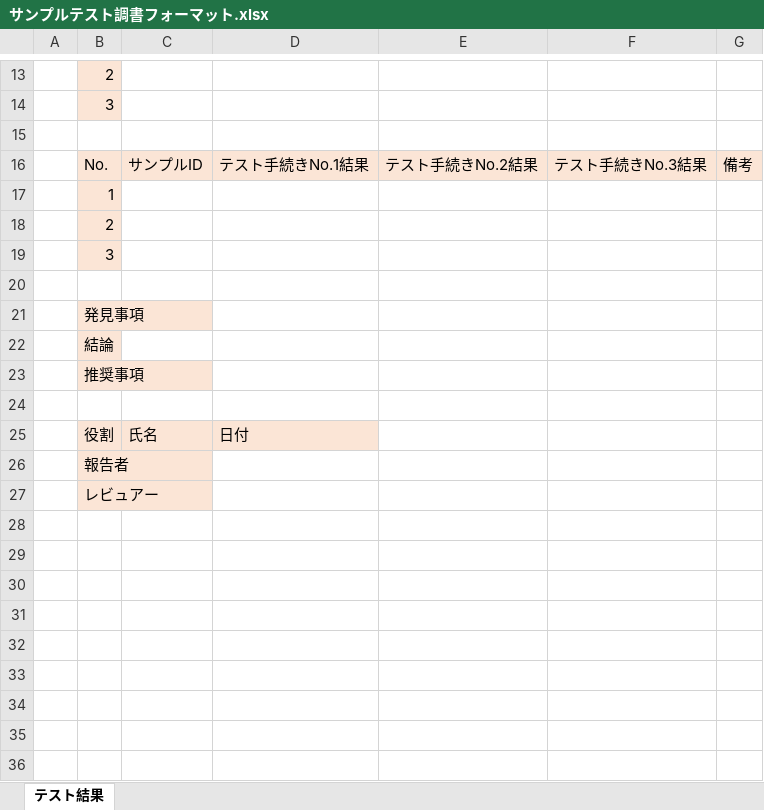
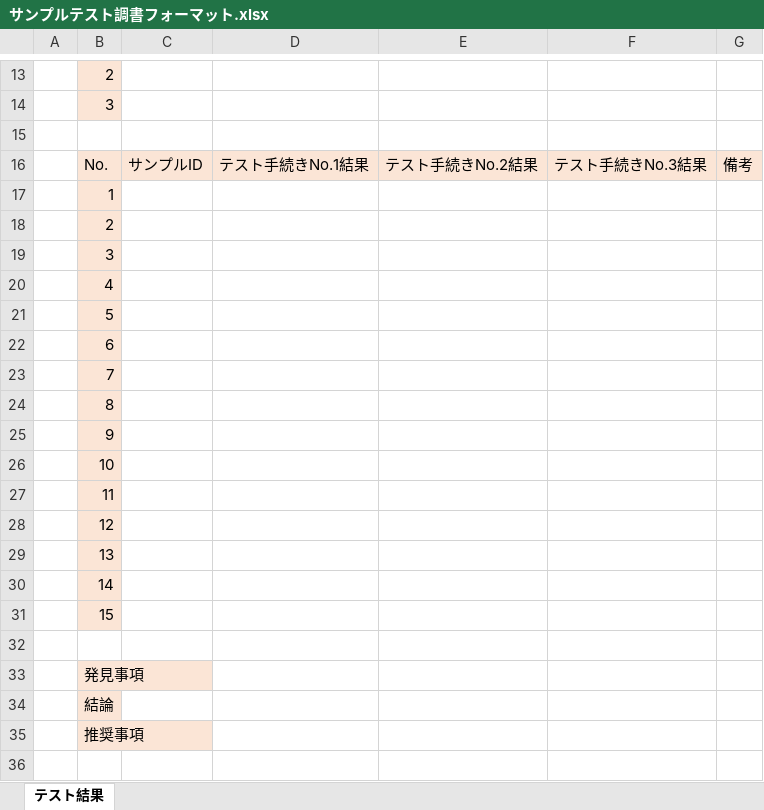
Before and after one commit to yujihama/sampletest_agent_new, an Excel workbook: data/format/サンプルテスト調書フォーマット.xlsx, sheet テスト結果, drawn as a sheet; only a part is shown, gaps mark what is left out; the shorter side is filled out with more unchanged rows; values as stored, in another font and other column widths than the file's, no borders; the diff names each change by its address in the sheet, - before the commit and + after, or states it on an @@ line.

```diff
--- a/data/format/サンプルテスト調書フォーマット.xlsx (sheet テスト結果)
+++ b/data/format/サンプルテスト調書フォーマット.xlsx (sheet テスト結果)
+row 20:  | 4
+row 21:  | 5
+row 22:  | 6
+row 23:  | 7
+row 24:  | 8
+row 25:  | 9
+row 26:  | 10
+row 27:  | 11
+row 28:  | 12
+row 29:  | 13
+row 30:  | 14
+row 31:  | 15
```
Also changed, not shown: 15 other files.
